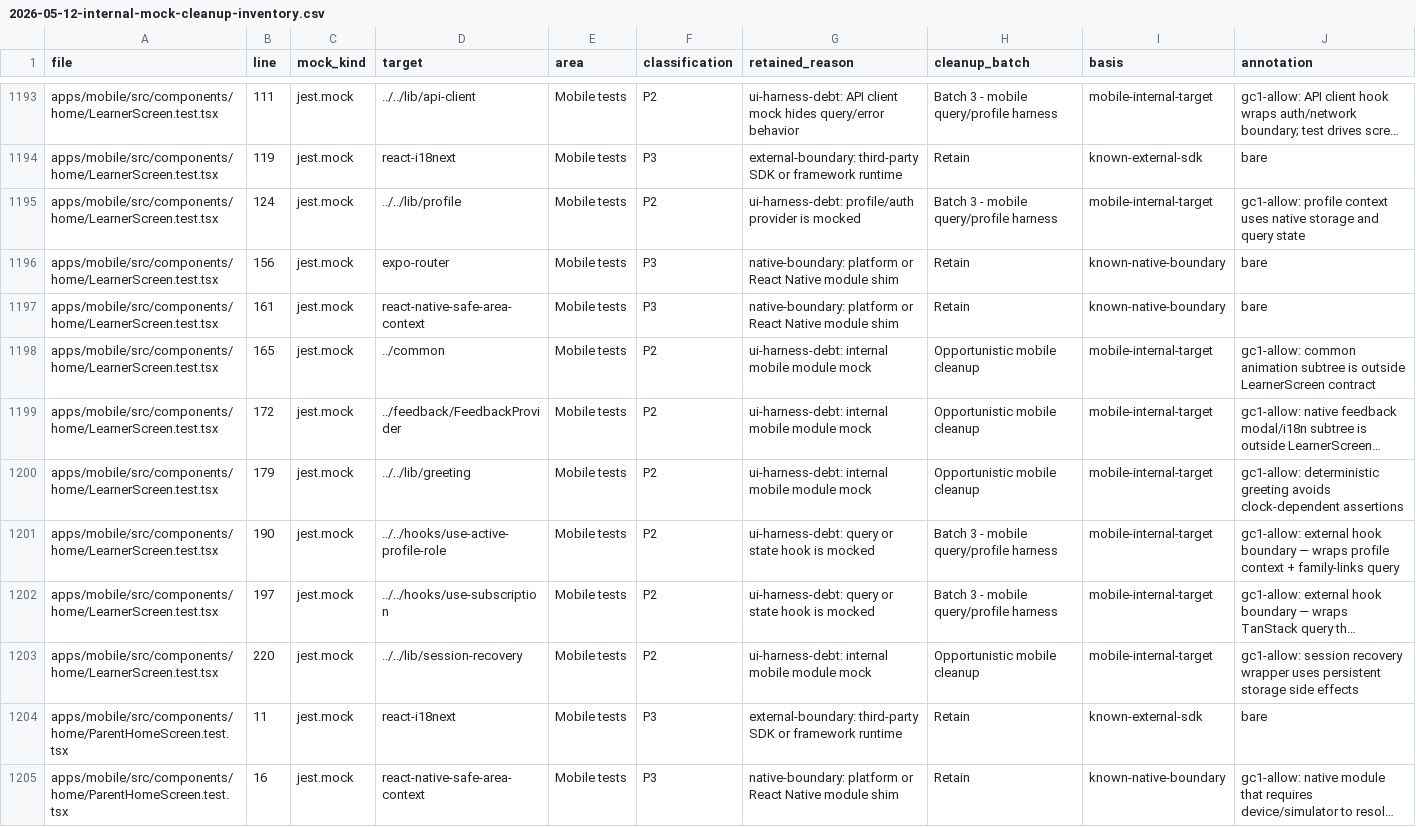
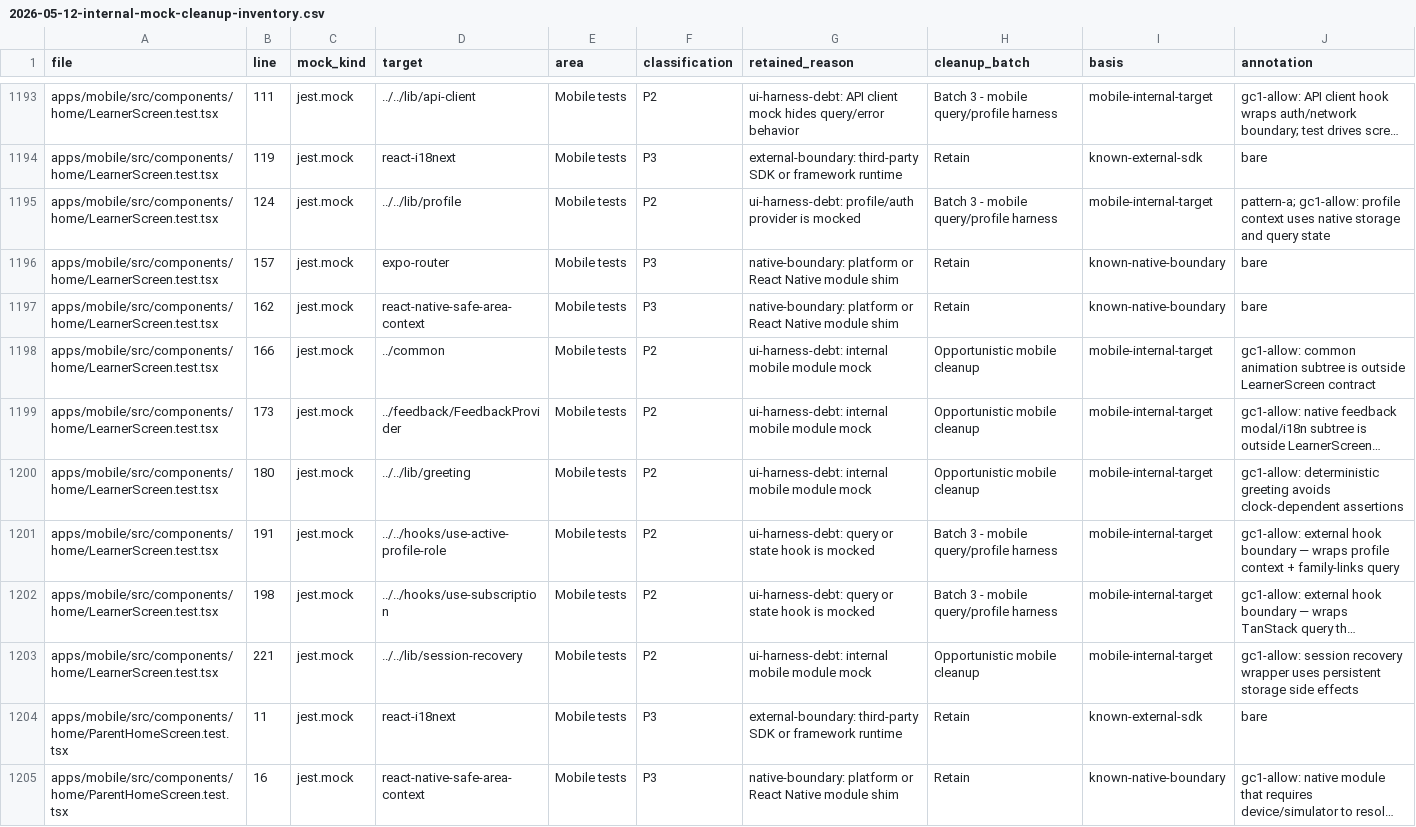
Before and after one commit to cognoco/eduagent-build, a CSV file: docs/plans/2026-05-12-internal-mock-cleanup-inventory.csv, drawn as a sheet; only a part is shown, gaps mark what is left out; long unchanged cells end in …; the diff covers the shown part only; the diff names each change by its address in the sheet, - before the commit and + after, or states it on an @@ line.

```diff
--- a/docs/plans/2026-05-12-internal-mock-cleanup-inventory.csv
+++ b/docs/plans/2026-05-12-internal-mock-cleanup-inventory.csv
-J1195 (annotation): gc1-allow: profile…
+J1195 (annotation): pattern-a; gc1-allow: profile…
-B1196 (line): 156
+B1196 (line): 157
-B1197 (line): 161
+B1197 (line): 162
-B1198 (line): 165
+B1198 (line): 166
-B1199 (line): 172
+B1199 (line): 173
-B1200 (line): 179
+B1200 (line): 180
-B1201 (line): 190
+B1201 (line): 191
-B1202 (line): 197
+B1202 (line): 198
-B1203 (line): 220
+B1203 (line): 221
```
Also changed, not shown: 116 edited cells elsewhere in this file, 1 other file.
